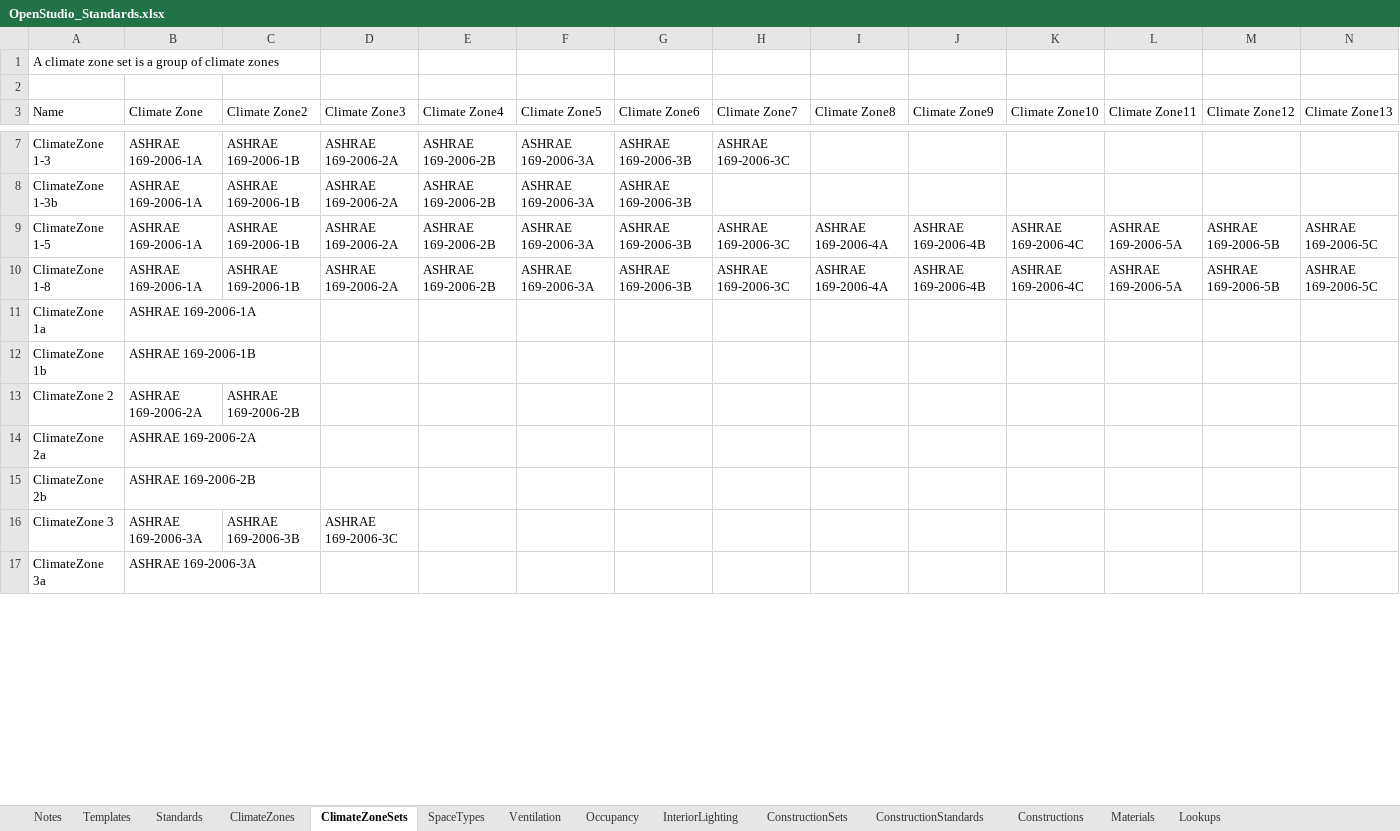
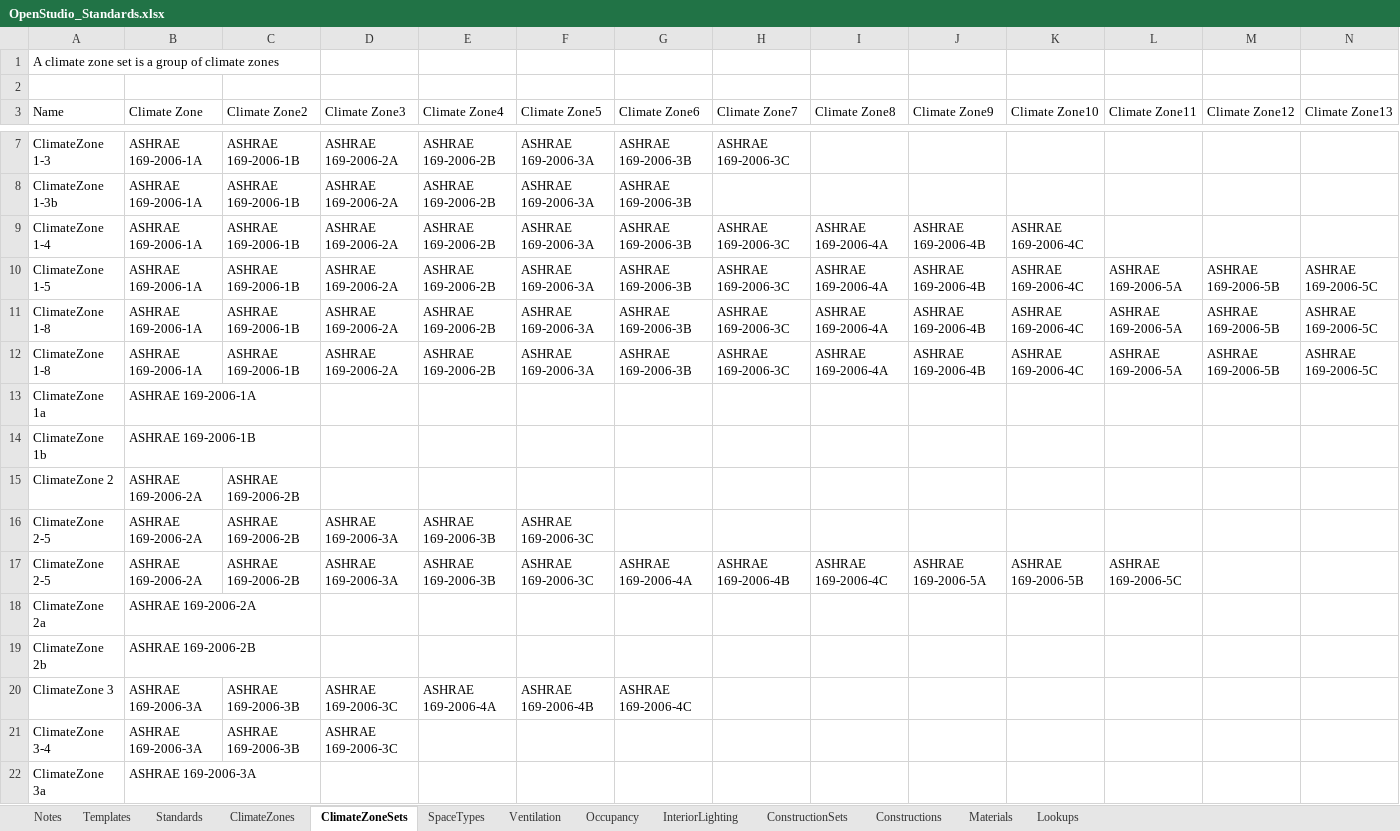
Before and after one commit to VEIC/openstudio-standards-veic-vtcbes, an Excel workbook: OpenStudio_Standards.xlsx, sheet ClimateZoneSets, drawn as a sheet; only a part is shown, gaps mark what is left out; values as stored, in another font and other column widths than the file's, no borders; table styles not drawn; addresses are those after the commit; rows hold the shown columns only; the diff covers the shown part only; the diff names each change by its address in the sheet, - before the commit and + after, or states it on an @@ line.

```diff
--- a/OpenStudio_Standards.xlsx (sheet ClimateZoneSets)
+++ b/OpenStudio_Standards.xlsx (sheet ClimateZoneSets)
-sheet tab: ConstructionStandards
+row 9: ClimateZone 1-4 | ASHRAE 169-2006-1A | ASHRAE 169-2006-1B | ASHRAE 169-2006-2A | ASHRAE 169-2006-2B | ASHRAE 169-2006-3A | ASHRAE 169-2006-3B | ASHRAE 169-2006-3C | ASHRAE 169-2006-4A | ASHRAE 169-2006-4B | ASHRAE 169-2006-4C
+row 11: ClimateZone 1-8 | ASHRAE 169-2006-1A | ASHRAE 169-2006-1B | ASHRAE 169-2006-2A | ASHRAE 169-2006-2B | ASHRAE 169-2006-3A | ASHRAE 169-2006-3B | ASHRAE 169-2006-3C | ASHRAE 169-2006-4A | ASHRAE 169-2006-4B | ASHRAE 169-2006-4C | ASHRAE 169-2006-5A | ASHRAE 169-2006-5B | ASHRAE 169-2006-5C
+row 16: ClimateZone 2-5 | ASHRAE 169-2006-2A | ASHRAE 169-2006-2B | ASHRAE 169-2006-3A | ASHRAE 169-2006-3B | ASHRAE 169-2006-3C
+row 17: ClimateZone 2-5 | ASHRAE 169-2006-2A | ASHRAE 169-2006-2B | ASHRAE 169-2006-3A | ASHRAE 169-2006-3B | ASHRAE 169-2006-3C | ASHRAE 169-2006-4A | ASHRAE 169-2006-4B | ASHRAE 169-2006-4C | ASHRAE 169-2006-5A | ASHRAE 169-2006-5B | ASHRAE 169-2006-5C
-E20 (Climate Zone4): (empty)
+E20 (Climate Zone4): ASHRAE 169-2006-4A
-F20 (Climate Zone5): (empty)
+F20 (Climate Zone5): ASHRAE 169-2006-4B
-G20 (Climate Zone6): (empty)
+G20 (Climate Zone6): ASHRAE 169-2006-4C
+row 21: ClimateZone 3-4 | ASHRAE 169-2006-3A | ASHRAE 169-2006-3B | ASHRAE 169-2006-3C
```
Also changed, not shown: 3 added rows and 1 edited cell elsewhere in this sheet, sheet ConstructionSets, sheet Constructions, sheet Materials, sheet Templates, 2 other files.
